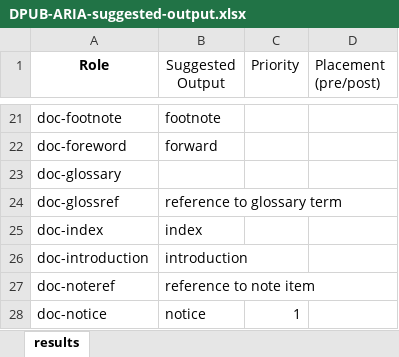
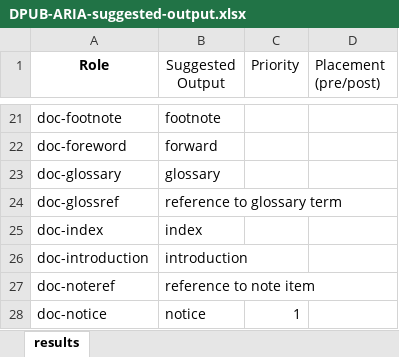
Before and after one commit to daisy/transitiontoepub, an Excel workbook: dpub-aria-testing/test-results/DPUB-ARIA-suggested-output.xlsx, sheet results, drawn as a sheet; only a part is shown, gaps mark what is left out; values as stored, in another font and other column widths than the file's, no borders; the diff names each change by its address in the sheet, - before the commit and + after, or states it on an @@ line.

Commit message:
Update DPUB-ARIA-suggested-output.xlsx
Added glossary which was missing

```diff
--- a/dpub-aria-testing/test-results/DPUB-ARIA-suggested-output.xlsx (sheet results)
+++ b/dpub-aria-testing/test-results/DPUB-ARIA-suggested-output.xlsx (sheet results)
-B23 (Suggested Output): (empty)
+B23 (Suggested Output): glossary
```
